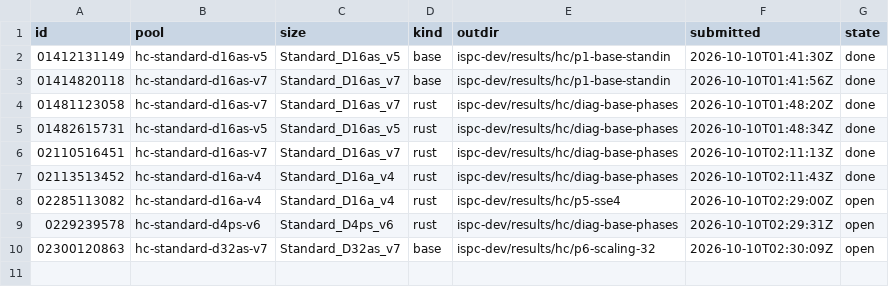
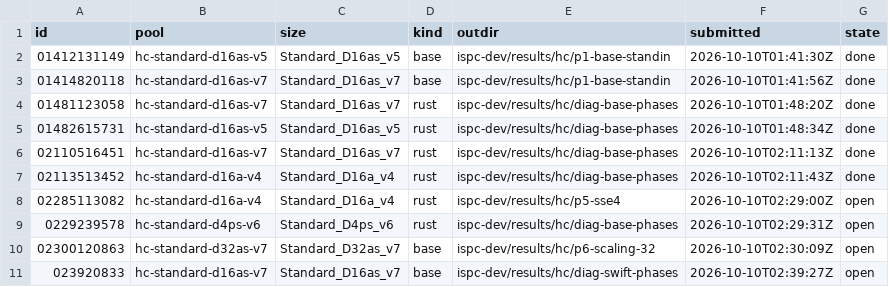
Before and after one commit to cauldnz/Primes, a TSV file: ispc-dev/results/hc/jobs.tsv, drawn as a sheet.

```diff
--- a/ispc-dev/results/hc/jobs.tsv
+++ b/ispc-dev/results/hc/jobs.tsv
@@ -10 +10,2 @@ id	pool	size	kind	outdir	submitted	state
 02300120863	hc-standard-d32as-v7	Standard_D32as_v7	base	ispc-dev/results/hc/p6-scaling-32	2026-10-10T02:30:09Z	open
+023920833	hc-standard-d16as-v7	Standard_D16as_v7	base	ispc-dev/results/hc/diag-swift-phases	2026-10-10T02:39:27Z	open
```
Also changed, not shown: 3 other files.
